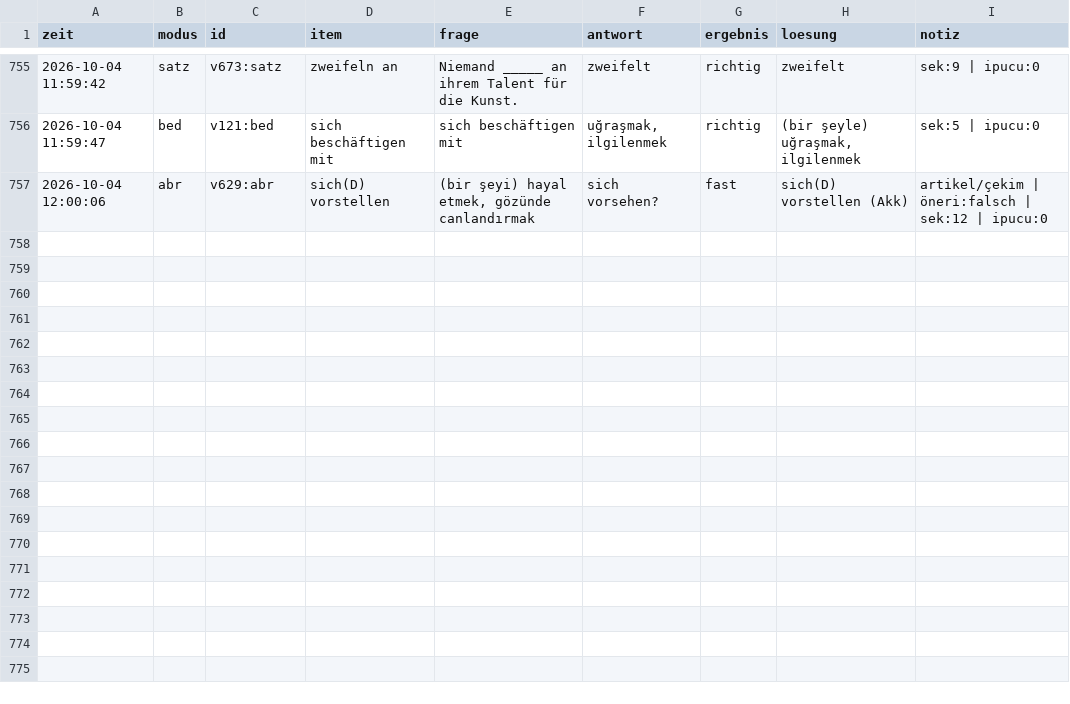
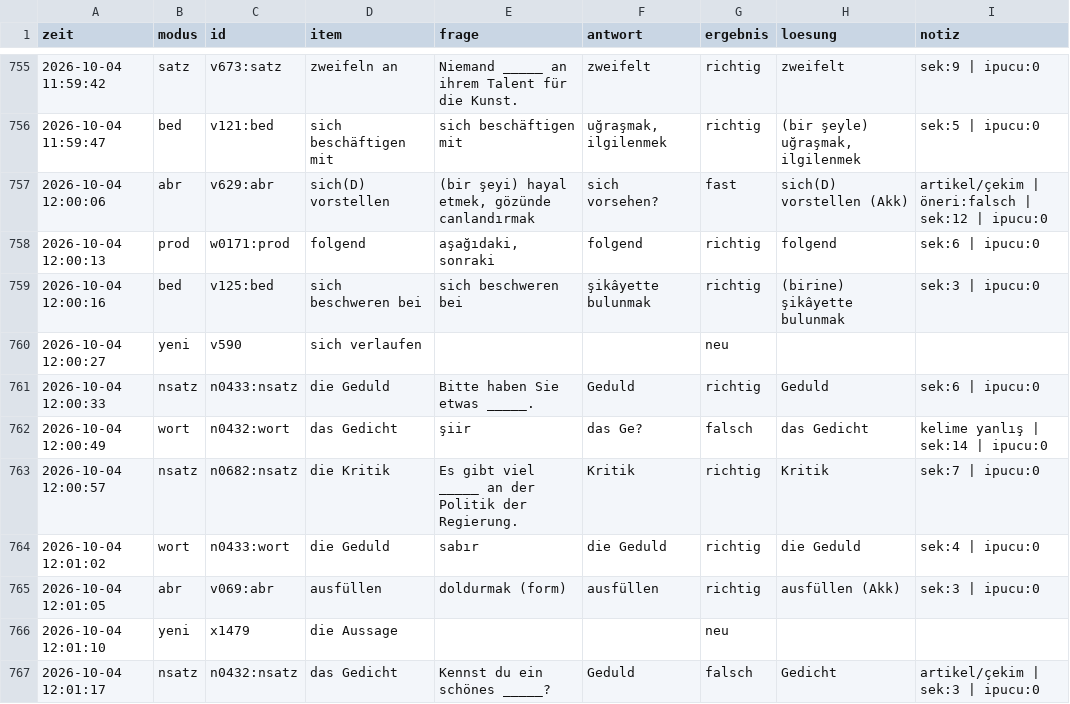
Before and after one commit to mahmutarsla/Almanca-Tekrar, a CSV file: log/log.csv, drawn as a sheet; only a part is shown, gaps mark what is left out.

Commit message:
log: 10 cevap

```diff
--- a/log/log.csv
+++ b/log/log.csv
@@ -757 +757,11 @@
 2026-10-04 12:00:06;abr;v629:abr;sich(D) vorstellen;(bir şeyi) hayal etmek, gözünde canlandırmak;sich vorsehen?;fast;sich(D) vorstellen (Akk);artikel/çekim | öneri:falsch | sek:12 | ipucu:0
+2026-10-04 12:00:13;prod;w0171:prod;folgend;aşağıdaki, sonraki;folgend;richtig;folgend;sek:6 | ipucu:0
+2026-10-04 12:00:16;bed;v125:bed;sich beschweren bei;sich beschweren bei;şikâyette bulunmak;richtig;(birine) şikâyette bulunmak;sek:3 | ipucu:0
+2026-10-04 12:00:27;yeni;v590;sich verlaufen;;;neu;;
+2026-10-04 12:00:33;nsatz;n0433:nsatz;die Geduld;Bitte haben Sie etwas _____.;Geduld;richtig;Geduld;sek:6 | ipucu:0
+2026-10-04 12:00:49;wort;n0432:wort;das Gedicht;şiir;das Ge?;falsch;das Gedicht;kelime yanlış | sek:14 | ipucu:0
+2026-10-04 12:00:57;nsatz;n0682:nsatz;die Kritik;Es gibt viel _____ an der Politik der Regierung.;Kritik;richtig;Kritik;sek:7 | ipucu:0
+2026-10-04 12:01:02;wort;n0433:wort;die Geduld;sabır;die Geduld;richtig;die Geduld;sek:4 | ipucu:0
+2026-10-04 12:01:05;abr;v069:abr;ausfüllen;doldurmak (form);ausfüllen;richtig;ausfüllen (Akk);sek:3 | ipucu:0
+2026-10-04 12:01:10;yeni;x1479;die Aussage;;;neu;;
+2026-10-04 12:01:17;nsatz;n0432:nsatz;das Gedicht;Kennst du ein schönes _____?;Geduld;falsch;Gedicht;artikel/çekim | sek:3 | ipucu:0
```
